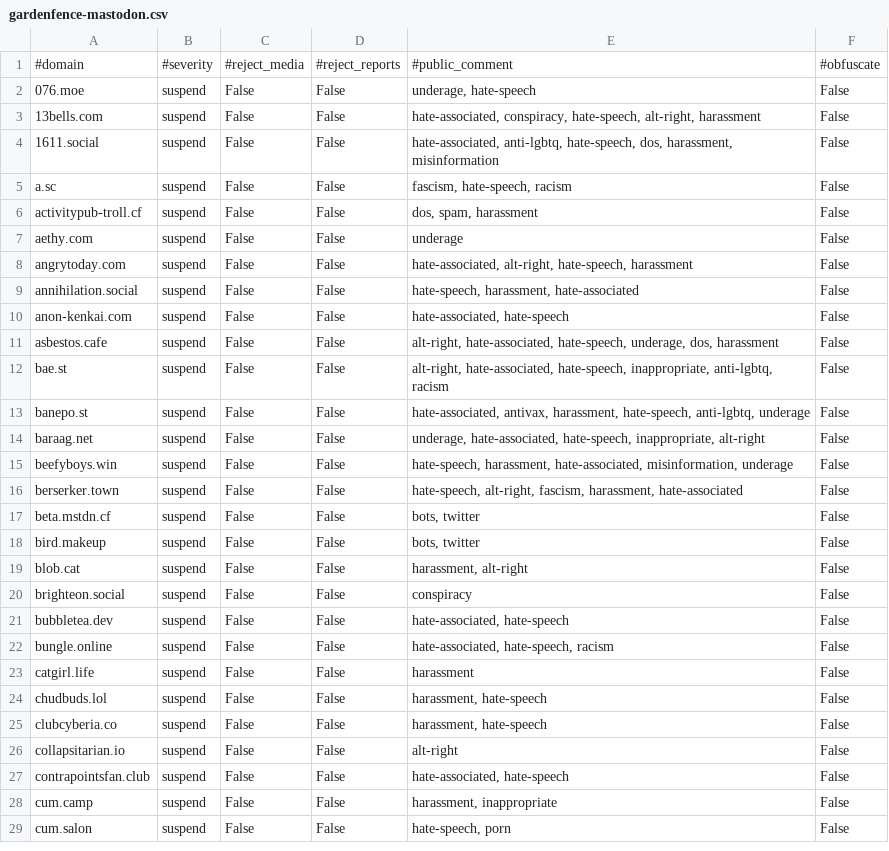
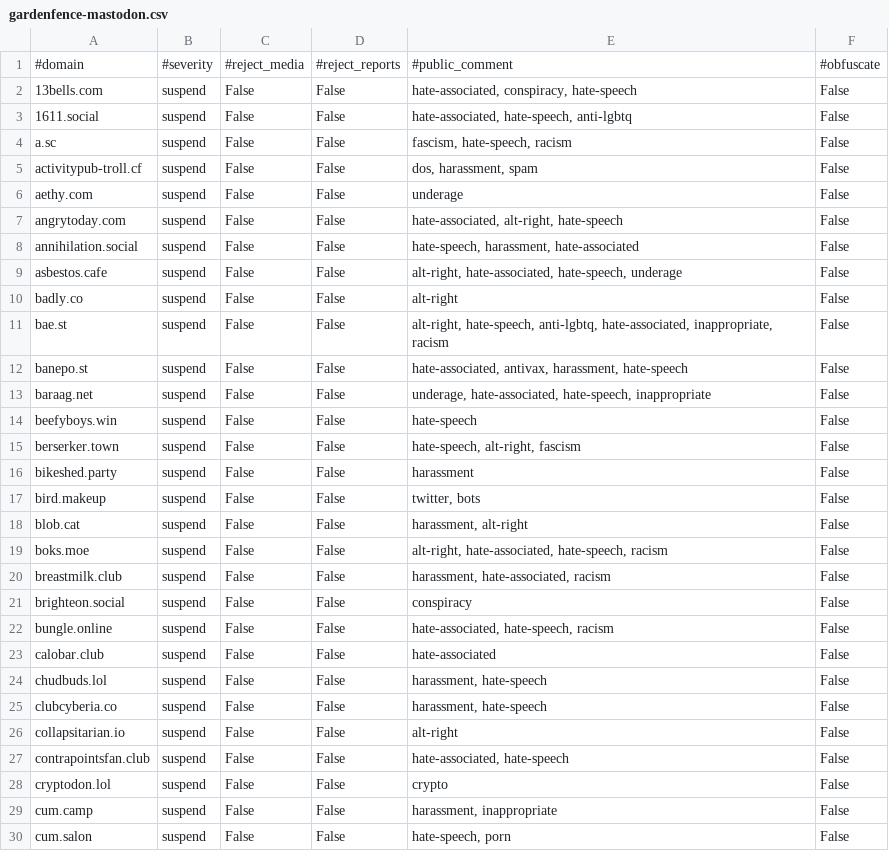
Before and after one commit to gardenfence/blocklist, a CSV file: gardenfence-mastodon.csv, drawn as a sheet; only a part is shown; the diff covers the shown part only.

```diff
--- a/gardenfence-mastodon.csv
+++ b/gardenfence-mastodon.csv
@@ -1,24 +1,24 @@
 #domain,#severity,#reject_media,#reject_reports,#public_comment,#obfuscate
-076.moe,suspend,False,False,"underage, hate-speech",False
-13bells.com,suspend,False,False,"hate-associated, conspiracy, hate-speech, alt-right, harassment",False
-1611.social,suspend,False,False,"hate-associated, anti-lgbtq, hate-speech, dos, harassment, misinformation",False
+13bells.com,suspend,False,False,"hate-associated, conspiracy, hate-speech",False
+1611.social,suspend,False,False,"hate-associated, hate-speech, anti-lgbtq",False
 a.sc,suspend,False,False,"fascism, hate-speech, racism",False
-activitypub-troll.cf,suspend,False,False,"dos, spam, harassment",False
+activitypub-troll.cf,suspend,False,False,"dos, harassment, spam",False
 aethy.com,suspend,False,False,underage,False
-angrytoday.com,suspend,False,False,"hate-associated, alt-right, hate-speech, harassment",False
+angrytoday.com,suspend,False,False,"hate-associated, alt-right, hate-speech",False
 annihilation.social,suspend,False,False,"hate-speech, harassment, hate-associated",False
-anon-kenkai.com,suspend,False,False,"hate-associated, hate-speech",False
-asbestos.cafe,suspend,False,False,"alt-right, hate-associated, hate-speech, underage, dos, harassment",False
-bae.st,suspend,False,False,"alt-right, hate-associated, hate-speech, inappropriate, anti-lgbtq, racism",False
-banepo.st,suspend,False,False,"hate-associated, antivax, harassment, hate-speech, anti-lgbtq, underage",False
-baraag.net,suspend,False,False,"underage, hate-associated, hate-speech, inappropriate, alt-right",False
-beefyboys.win,suspend,False,False,"hate-speech, harassment, hate-associated, misinformation, underage",False
-berserker.town,suspend,False,False,"hate-speech, alt-right, fascism, harassment, hate-associated",False
-beta.mstdn.cf,suspend,False,False,"bots, twitter",False
-bird.makeup,suspend,False,False,"bots, twitter",False
+asbestos.cafe,suspend,False,False,"alt-right, hate-associated, hate-speech, underage",False
+badly.co,suspend,False,False,alt-right,False
+bae.st,suspend,False,False,"alt-right, hate-speech, anti-lgbtq, hate-associated, inappropriate, racism",False
+banepo.st,suspend,False,False,"hate-associated, antivax, harassment, hate-speech",False
+baraag.net,suspend,False,False,"underage, hate-associated, hate-speech, inappropriate",False
+beefyboys.win,suspend,False,False,hate-speech,False
+berserker.town,suspend,False,False,"hate-speech, alt-right, fascism",False
+bikeshed.party,suspend,False,False,harassment,False
+bird.makeup,suspend,False,False,"twitter, bots",False
 blob.cat,suspend,False,False,"harassment, alt-right",False
+boks.moe,suspend,False,False,"alt-right, hate-associated, hate-speech, racism",False
+breastmilk.club,suspend,False,False,"harassment, hate-associated, racism",False
 brighteon.social,suspend,False,False,conspiracy,False
-bubbletea.dev,suspend,False,False,"hate-associated, hate-speech",False
 bungle.online,suspend,False,False,"hate-associated, hate-speech, racism",False
-catgirl.life,suspend,False,False,harassment,False
+calobar.club,suspend,False,False,hate-associated,False
 chudbuds.lol,suspend,False,False,"harassment, hate-speech",False
@@ -27,2 +27,3 @@ collapsitarian.io,suspend,False,False,alt-right,False
 contrapointsfan.club,suspend,False,False,"hate-associated, hate-speech",False
+cryptodon.lol,suspend,False,False,crypto,False
 cum.camp,suspend,False,False,"harassment, inappropriate",False
```
Also changed, not shown: 15 added rows, 5 removed rows and 14 edited cells elsewhere in this file, gardenfence-fediblocksync.csv, 2 other files.
